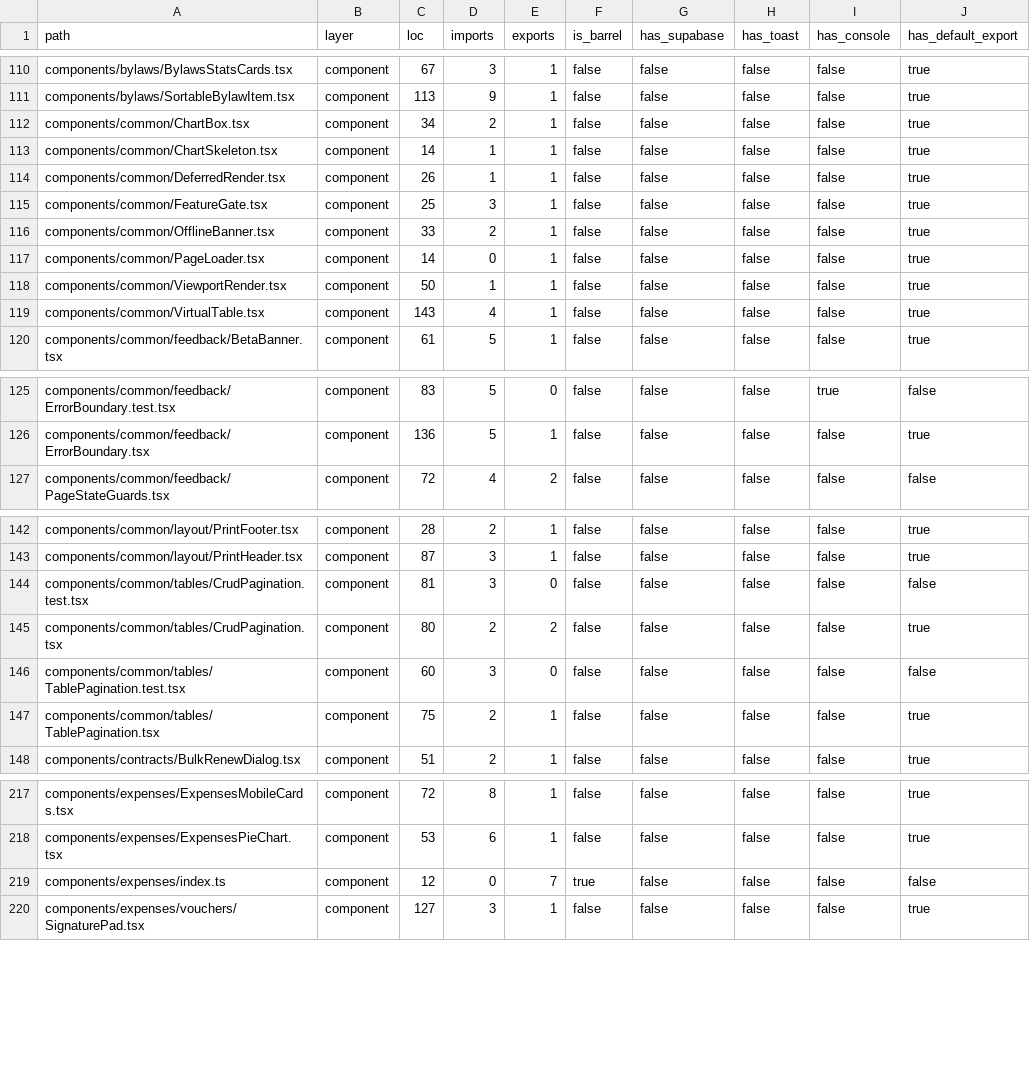
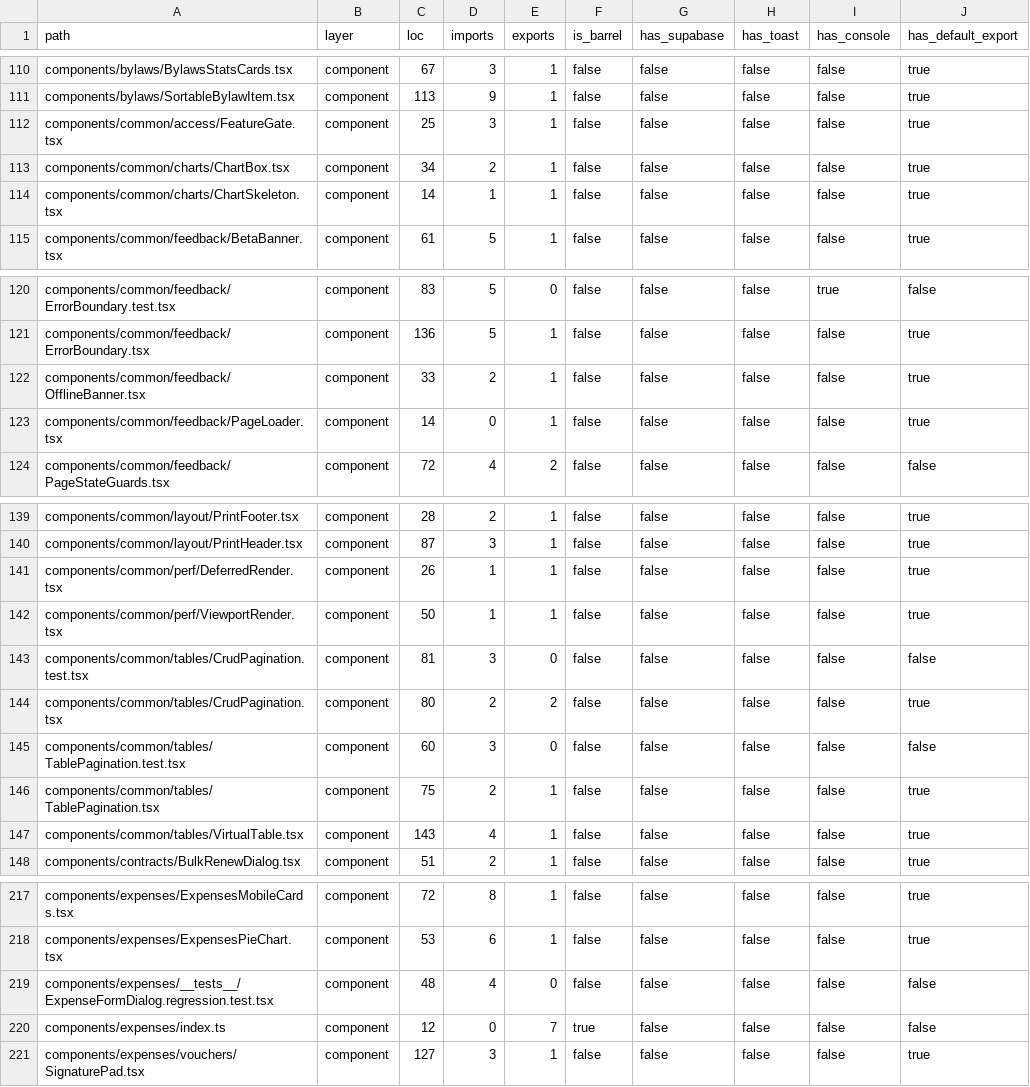
Before and after one commit to marzoouq/waqf-mr, a CSV file: audit/structure-inventory.csv, drawn as a sheet; only a part is shown, gaps mark what is left out; the diff covers the shown part only.

```diff
--- a/audit/structure-inventory.csv
+++ b/audit/structure-inventory.csv
@@ -111,10 +111,5 @@ components/bylaws/BylawsStatsCards.tsx,component,67,3,1,false,false,false,false,
 components/bylaws/SortableBylawItem.tsx,component,113,9,1,false,false,false,false,true
-components/common/ChartBox.tsx,component,34,2,1,false,false,false,false,true
-components/common/ChartSkeleton.tsx,component,14,1,1,false,false,false,false,true
-components/common/DeferredRender.tsx,component,26,1,1,false,false,false,false,true
-components/common/FeatureGate.tsx,component,25,3,1,false,false,false,false,true
-components/common/OfflineBanner.tsx,component,33,2,1,false,false,false,false,true
-components/common/PageLoader.tsx,component,14,0,1,false,false,false,false,true
-components/common/ViewportRender.tsx,component,50,1,1,false,false,false,false,true
-components/common/VirtualTable.tsx,component,143,4,1,false,false,false,false,true
+components/common/access/FeatureGate.tsx,component,25,3,1,false,false,false,false,true
+components/common/charts/ChartBox.tsx,component,34,2,1,false,false,false,false,true
+components/common/charts/ChartSkeleton.tsx,component,14,1,1,false,false,false,false,true
 components/common/feedback/BetaBanner.tsx,component,61,5,1,false,false,false,false,true
@@ -126,2 +121,4 @@ components/common/feedback/ErrorBoundary.test.tsx,component,83,5,0,false,false,f
 components/common/feedback/ErrorBoundary.tsx,component,136,5,1,false,false,false,false,true
+components/common/feedback/OfflineBanner.tsx,component,33,2,1,false,false,false,false,true
+components/common/feedback/PageLoader.tsx,component,14,0,1,false,false,false,false,true
 components/common/feedback/PageStateGuards.tsx,component,72,4,2,false,false,false,false,false
@@ -143,2 +140,4 @@ components/common/layout/PrintFooter.tsx,component,28,2,1,false,false,false,fals
 components/common/layout/PrintHeader.tsx,component,87,3,1,false,false,false,false,true
+components/common/perf/DeferredRender.tsx,component,26,1,1,false,false,false,false,true
+components/common/perf/ViewportRender.tsx,component,50,1,1,false,false,false,false,true
 components/common/tables/CrudPagination.test.tsx,component,81,3,0,false,false,false,false,false
@@ -147,2 +146,3 @@ components/common/tables/TablePagination.test.tsx,component,60,3,0,false,false,f
 components/common/tables/TablePagination.tsx,component,75,2,1,false,false,false,false,true
+components/common/tables/VirtualTable.tsx,component,143,4,1,false,false,false,false,true
 components/contracts/BulkRenewDialog.tsx,component,51,2,1,false,false,false,false,true
@@ -218,2 +218,3 @@ components/expenses/ExpensesMobileCards.tsx,component,72,8,1,false,false,false,f
 components/expenses/ExpensesPieChart.tsx,component,53,6,1,false,false,false,false,true
+components/expenses/__tests__/ExpenseFormDialog.regression.test.tsx,component,48,4,0,false,false,false,false,false
 components/expenses/index.ts,component,12,0,7,true,false,false,false,false
```
Also changed, not shown: 1 added row and 3 edited cells elsewhere in this file, 4 other files.
